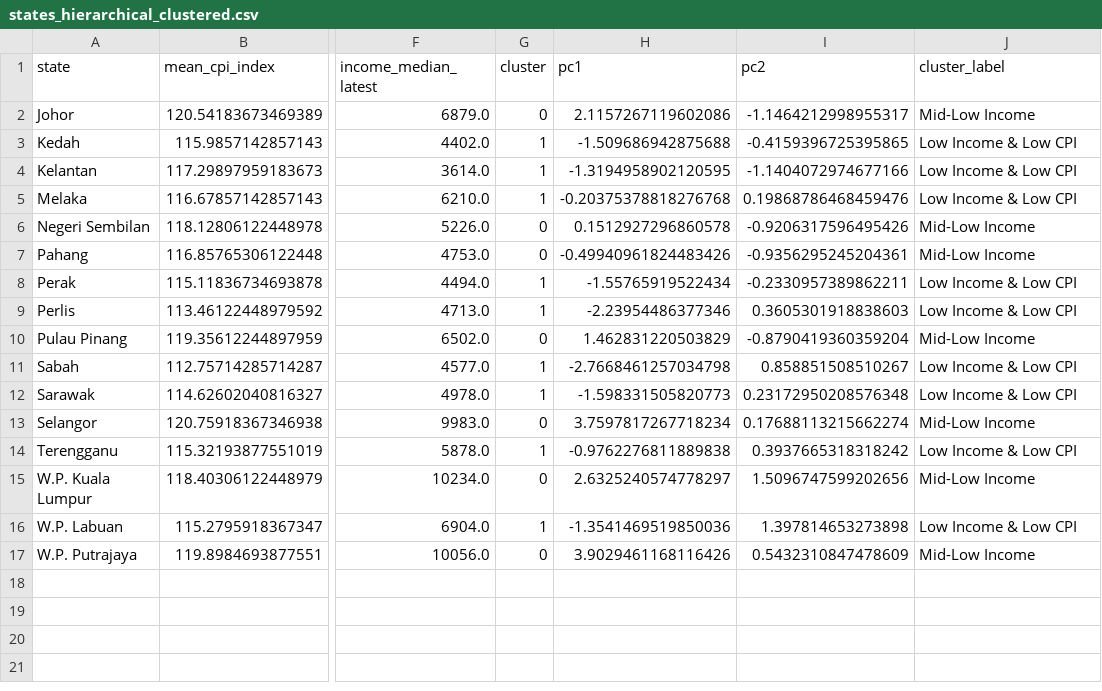
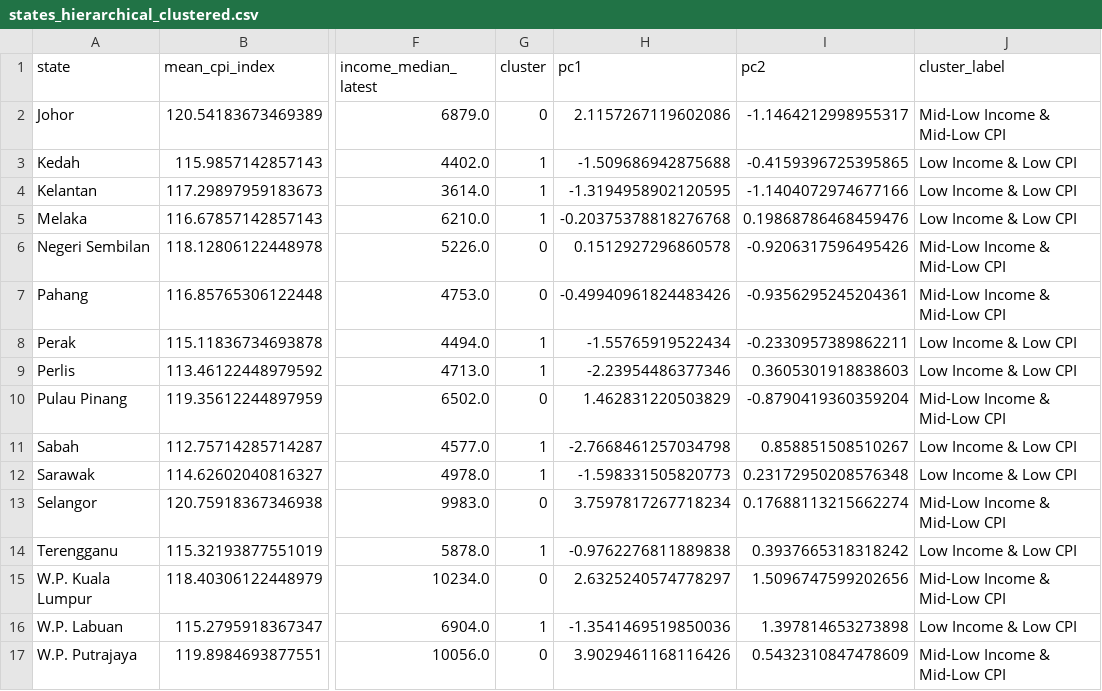
Before and after one commit to kenn040502/COS40007-Design-Project, a CSV file: data/processed/states_hierarchical_clustered.csv, drawn as a sheet; only a part is shown, gaps mark what is left out; the diff names each change by its address in the sheet, - before the commit and + after, or states it on an @@ line.

```diff
--- a/data/processed/states_hierarchical_clustered.csv
+++ b/data/processed/states_hierarchical_clustered.csv
-J2 (cluster_label): Mid-Low Income
+J2 (cluster_label): Mid-Low Income & Mid-Low CPI
-J6:J7 (cluster_label): Mid-Low Income
+J6:J7 (cluster_label): Mid-Low Income & Mid-Low CPI
-J10 (cluster_label): Mid-Low Income
+J10 (cluster_label): Mid-Low Income & Mid-Low CPI
-J13 (cluster_label): Mid-Low Income
+J13 (cluster_label): Mid-Low Income & Mid-Low CPI
-J15 (cluster_label): Mid-Low Income
+J15 (cluster_label): Mid-Low Income & Mid-Low CPI
-J17 (cluster_label): Mid-Low Income
+J17 (cluster_label): Mid-Low Income & Mid-Low CPI
```
Also changed, not shown: data/processed/states_kmeans_clustered.csv, 13 other files.
